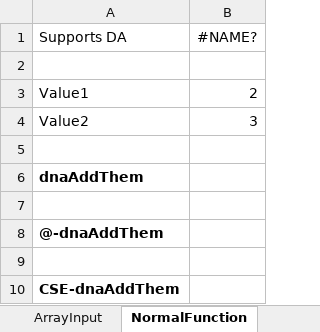
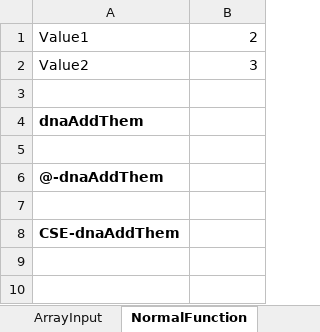
Before and after one commit to Excel-DNA/Tutorials, an Excel workbook: SpecialTopics/DynamicArrays/Examples.xlsx, sheet NormalFunction, drawn as a sheet; values as stored, in another font and other column widths than the file's, no borders; the diff names each change by its address in the sheet, - before the commit and + after, or states it on an @@ line.

```diff
--- a/SpecialTopics/DynamicArrays/Examples.xlsx (sheet NormalFunction)
+++ b/SpecialTopics/DynamicArrays/Examples.xlsx (sheet NormalFunction)
-row 1: Supports DA | #NAME?
-row 2: (empty)
```
Also changed, not shown: sheet ArrayInput, sheet ImplicitIntersection, sheet ArrayMap, sheet ArrayAsync, sheet ArrayResult, sheet ArrayReference, other sheet tabs, formulas that keep their value, SpecialTopics/DynamicArrays/ExamplesBlank.xlsx, 5 other files.
